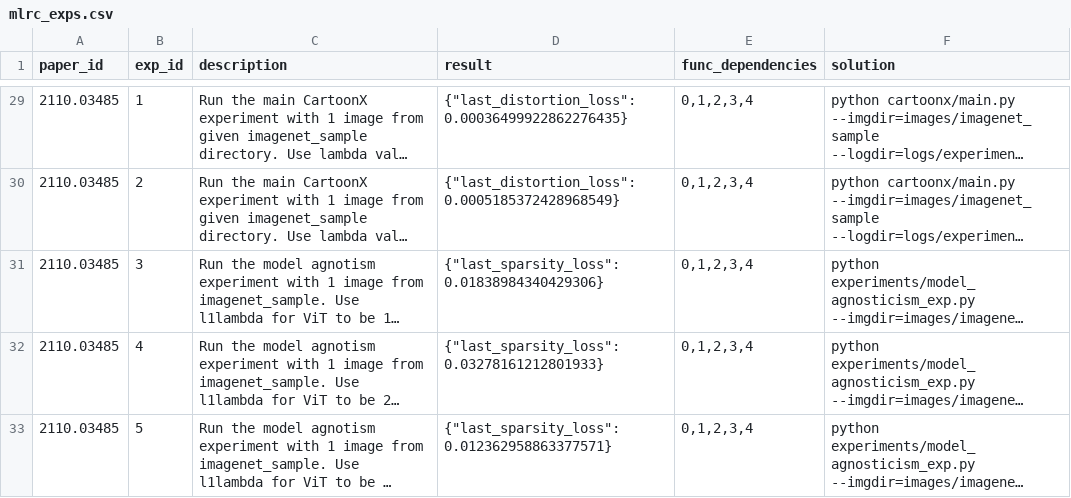
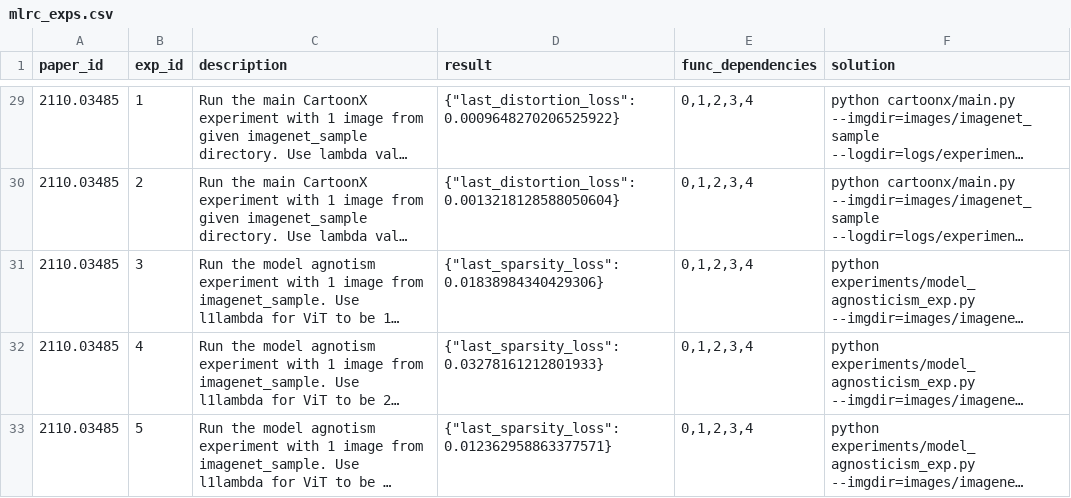
Before and after one commit to j1mk1m/AutoExperiment, a CSV file: dataset/MLRC/mlrc_exps.csv, drawn as a sheet; only a part is shown, gaps mark what is left out; long unchanged cells end in …; the diff covers the shown part only; the diff names each change by its address in the sheet, - before the commit and + after, or states it on an @@ line.

```diff
--- a/dataset/MLRC/mlrc_exps.csv
+++ b/dataset/MLRC/mlrc_exps.csv
-D29 (result): {"last_distortion_loss": 0.00036499922862276435}
+D29 (result): {"last_distortion_loss": 0.0009648270206525922}
-D30 (result): {"last_distortion_loss": 0.0005185372428968549}
+D30 (result): {"last_distortion_loss": 0.0013218128588050604}
```
Also changed, not shown: 23 edited cells elsewhere in this file, 23 other files.
